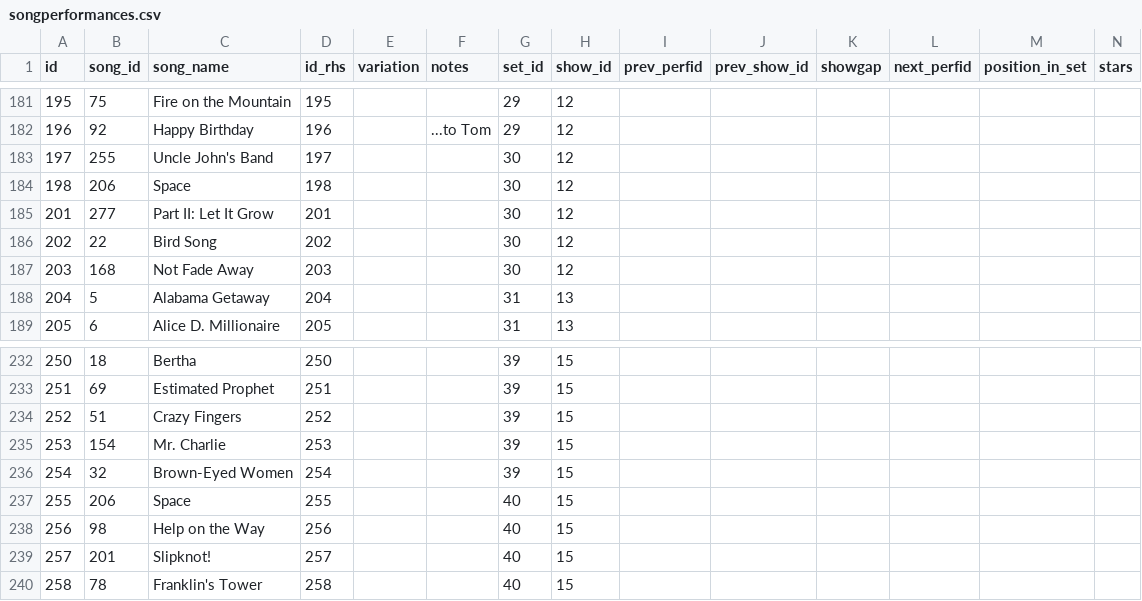
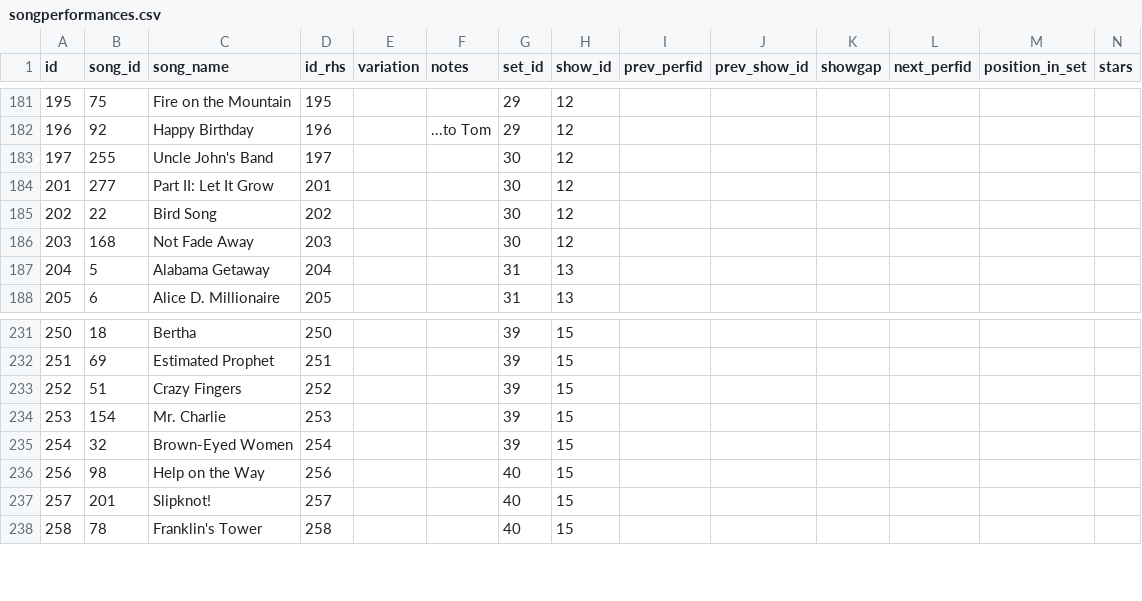
Before and after one commit to alxndr/almost-dead-net, a CSV file: src/data/csv/songperformances.csv, drawn as a sheet; only a part is shown, gaps mark what is left out; rows hold the shown columns only; the diff names each change by its address in the sheet, - before the commit and + after, or states it on an @@ line.

Commit message:
data: remove some Spaces

```diff
--- a/src/data/csv/songperformances.csv
+++ b/src/data/csv/songperformances.csv
-row 184: 198 | 206 | Space | 198 |  |  | 30 | 12
-row 237: 255 | 206 | Space | 255 |  |  | 40 | 15
```
Also changed, not shown: src/data/csv/segues.csv, src/data/csv/sets.csv, 1 other file.
